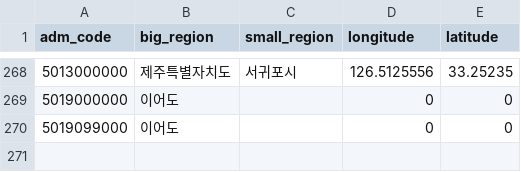
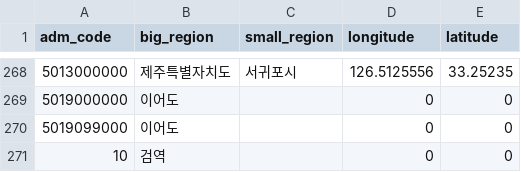
Before and after one commit to joypto/springboot-weather-app, a CSV file: weather-data-api/src/main/resources/data/region.csv, drawn as a sheet; only a part is shown, gaps mark what is left out; the diff names each change by its address in the sheet, - before the commit and + after, or states it on an @@ line.

Commit message:
fix: 코로나 "검역" 정보가 BigRegion 테이블에 없기 때문에 정상적으로 실행되지 않았던 문제 해결

```diff
--- a/weather-data-api/src/main/resources/data/region.csv
+++ b/weather-data-api/src/main/resources/data/region.csv
+row 271: 10 | 검역 |  | 0 | 0
```
Also changed, not shown: 2 other files.
